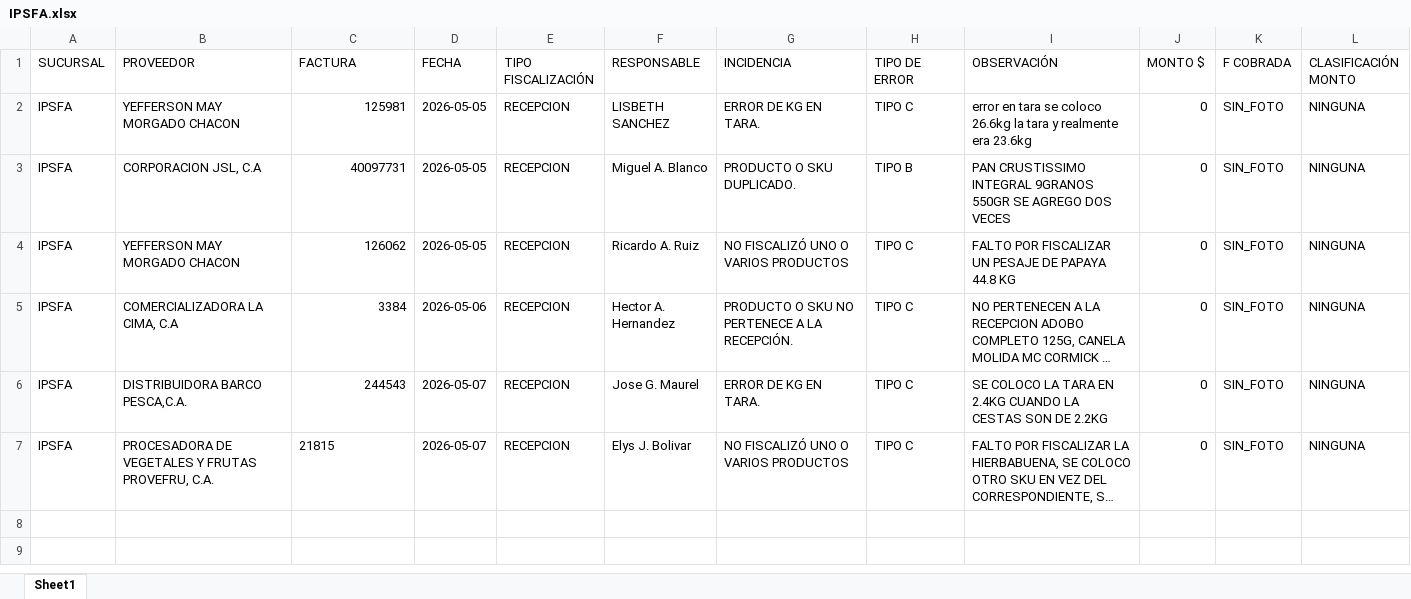
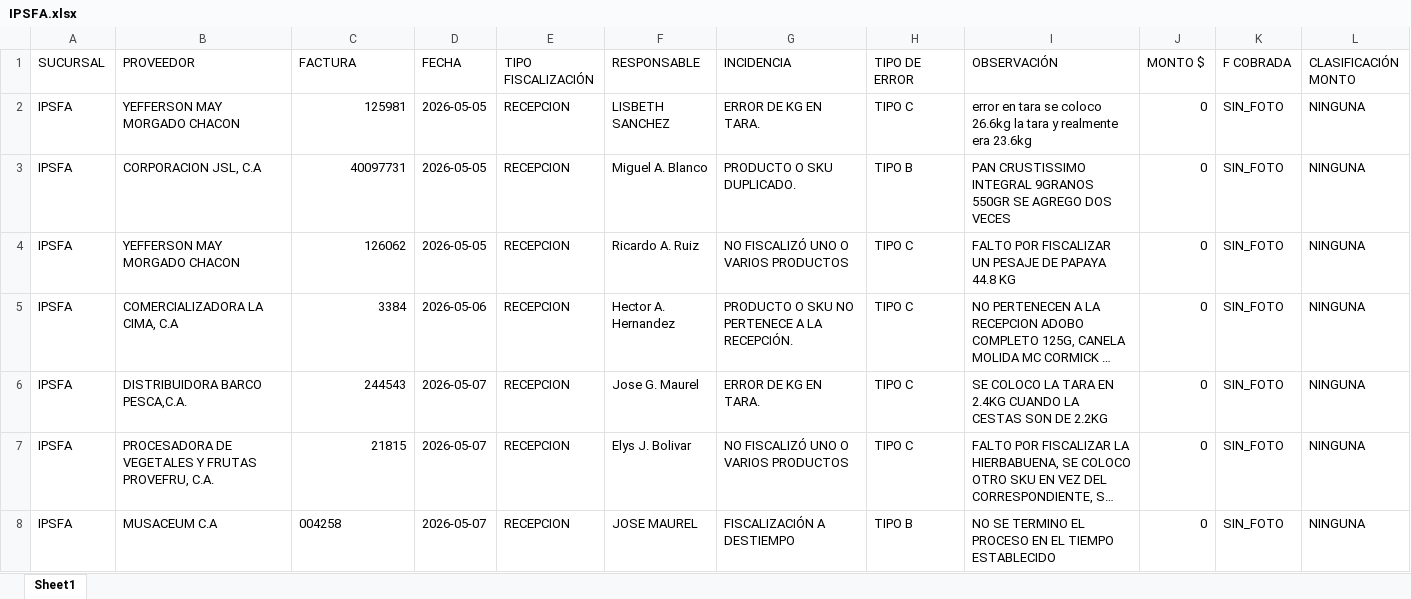
Before and after one commit to monitoreocmi/FISCALIZACION, an Excel workbook: cuadros/MAYO/IPSFA.xlsx, sheet Sheet1, drawn as a sheet; only a part is shown; long unchanged cells end in …; values as stored, in another font and other column widths than the file's, no borders; rows hold the shown columns only; the diff names each change by its address in the sheet, - before the commit and + after, or states it on an @@ line.

```diff
--- a/cuadros/MAYO/IPSFA.xlsx (sheet Sheet1)
+++ b/cuadros/MAYO/IPSFA.xlsx (sheet Sheet1)
-C7 alignment: left
+C7 alignment: right
+row 8: IPSFA | MUSACEUM C.A | 004258 | 2026-05-07 | RECEPCION | JOSE MAUREL | FISCALIZACIÓN A DESTIEMPO | TIPO B | NO SE TERMINO EL PROCESO EN EL TIEMPO ESTABLECIDO | 0 | SIN_FOTO | NINGUNA
```
Also changed, not shown: 8 other files.
